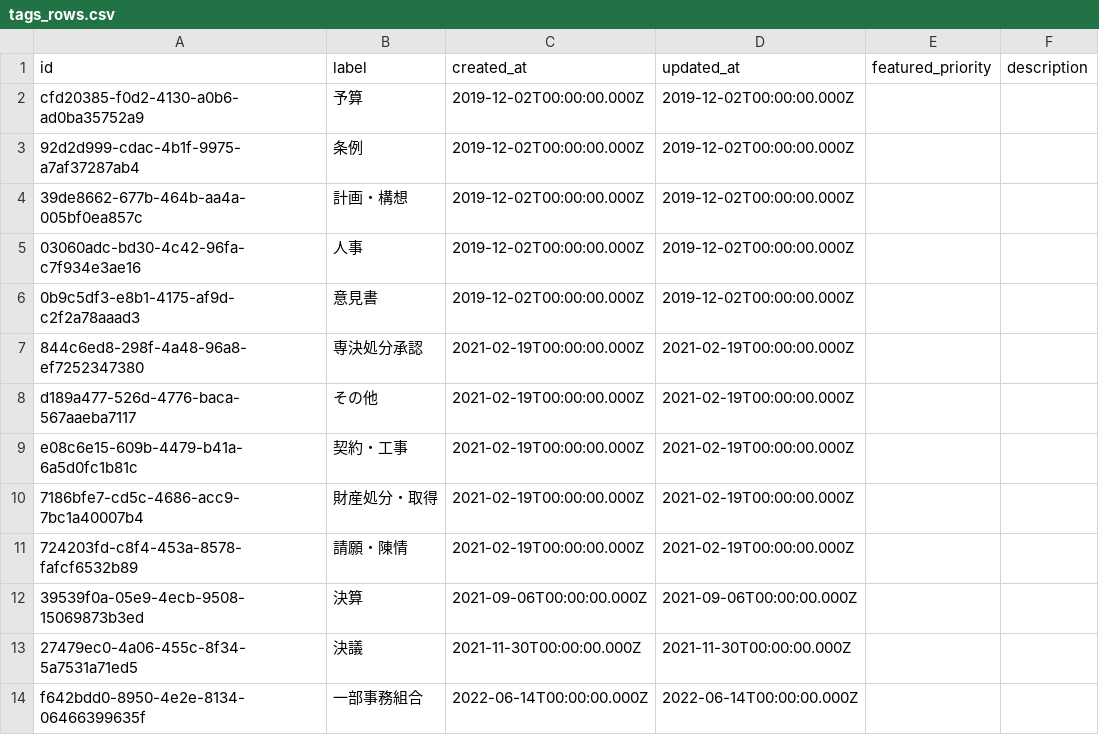
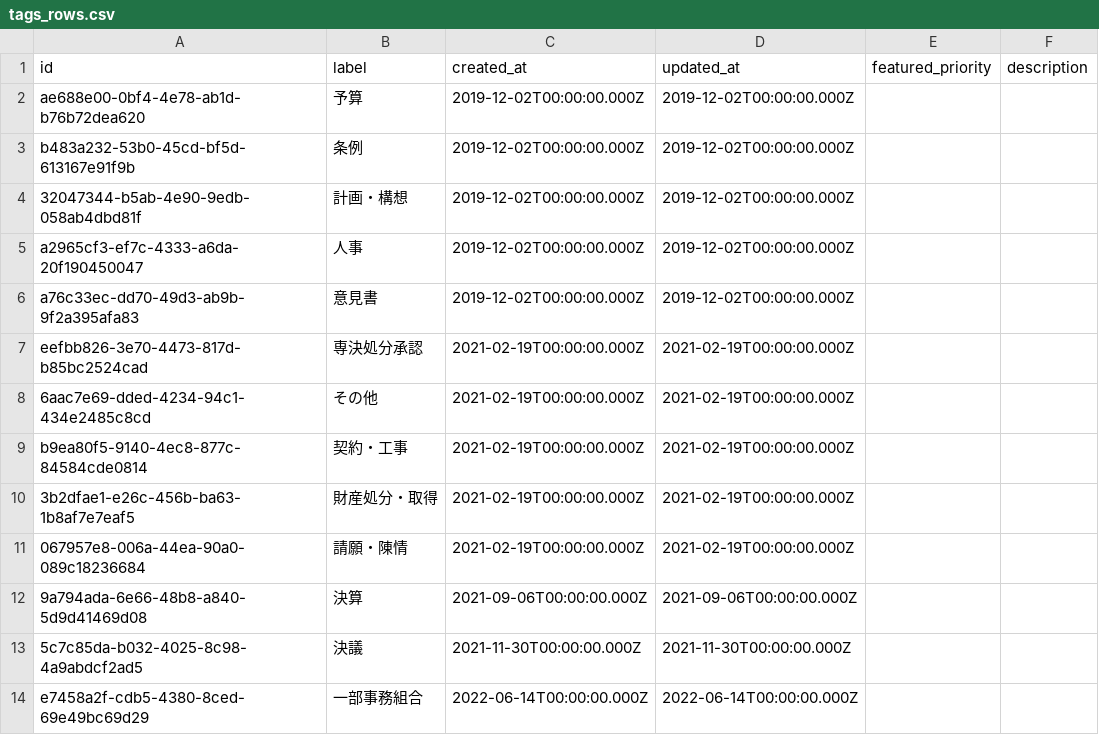
Before and after one commit to Suuuisui/mirai-gikai-tagawa, a CSV file: packages/seed/csv/data/tags_rows.csv, drawn as a sheet.

```diff
--- a/packages/seed/csv/data/tags_rows.csv
+++ b/packages/seed/csv/data/tags_rows.csv
@@ -1,14 +1,14 @@
 id,label,created_at,updated_at,featured_priority,description
-cfd20385-f0d2-4130-a0b6-ad0ba35752a9,予算,2019-12-02T00:00:00.000Z,2019-12-02T00:00:00.000Z,,
-92d2d999-cdac-4b1f-9975-a7af37287ab4,条例,2019-12-02T00:00:00.000Z,2019-12-02T00:00:00.000Z,,
-39de8662-677b-464b-aa4a-005bf0ea857c,計画・構想,2019-12-02T00:00:00.000Z,2019-12-02T00:00:00.000Z,,
-03060adc-bd30-4c42-96fa-c7f934e3ae16,人事,2019-12-02T00:00:00.000Z,2019-12-02T00:00:00.000Z,,
-0b9c5df3-e8b1-4175-af9d-c2f2a78aaad3,意見書,2019-12-02T00:00:00.000Z,2019-12-02T00:00:00.000Z,,
-844c6ed8-298f-4a48-96a8-ef7252347380,専決処分承認,2021-02-19T00:00:00.000Z,2021-02-19T00:00:00.000Z,,
-d189a477-526d-4776-baca-567aaeba7117,その他,2021-02-19T00:00:00.000Z,2021-02-19T00:00:00.000Z,,
-e08c6e15-609b-4479-b41a-6a5d0fc1b81c,契約・工事,2021-02-19T00:00:00.000Z,2021-02-19T00:00:00.000Z,,
-7186bfe7-cd5c-4686-acc9-7bc1a40007b4,財産処分・取得,2021-02-19T00:00:00.000Z,2021-02-19T00:00:00.000Z,,
-724203fd-c8f4-453a-8578-fafcf6532b89,請願・陳情,2021-02-19T00:00:00.000Z,2021-02-19T00:00:00.000Z,,
-39539f0a-05e9-4ecb-9508-15069873b3ed,決算,2021-09-06T00:00:00.000Z,2021-09-06T00:00:00.000Z,,
-27479ec0-4a06-455c-8f34-5a7531a71ed5,決議,2021-11-30T00:00:00.000Z,2021-11-30T00:00:00.000Z,,
-f642bdd0-8950-4e2e-8134-06466399635f,一部事務組合,2022-06-14T00:00:00.000Z,2022-06-14T00:00:00.000Z,,
+ae688e00-0bf4-4e78-ab1d-b76b72dea620,予算,2019-12-02T00:00:00.000Z,2019-12-02T00:00:00.000Z,,
+b483a232-53b0-45cd-bf5d-613167e91f9b,条例,2019-12-02T00:00:00.000Z,2019-12-02T00:00:00.000Z,,
+32047344-b5ab-4e90-9edb-058ab4dbd81f,計画・構想,2019-12-02T00:00:00.000Z,2019-12-02T00:00:00.000Z,,
+a2965cf3-ef7c-4333-a6da-20f190450047,人事,2019-12-02T00:00:00.000Z,2019-12-02T00:00:00.000Z,,
+a76c33ec-dd70-49d3-ab9b-9f2a395afa83,意見書,2019-12-02T00:00:00.000Z,2019-12-02T00:00:00.000Z,,
+eefbb826-3e70-4473-817d-b85bc2524cad,専決処分承認,2021-02-19T00:00:00.000Z,2021-02-19T00:00:00.000Z,,
+6aac7e69-dded-4234-94c1-434e2485c8cd,その他,2021-02-19T00:00:00.000Z,2021-02-19T00:00:00.000Z,,
+b9ea80f5-9140-4ec8-877c-84584cde0814,契約・工事,2021-02-19T00:00:00.000Z,2021-02-19T00:00:00.000Z,,
+3b2dfae1-e26c-456b-ba63-1b8af7e7eaf5,財産処分・取得,2021-02-19T00:00:00.000Z,2021-02-19T00:00:00.000Z,,
+067957e8-006a-44ea-90a0-089c18236684,請願・陳情,2021-02-19T00:00:00.000Z,2021-02-19T00:00:00.000Z,,
+9a794ada-6e66-48b8-a840-5d9d41469d08,決算,2021-09-06T00:00:00.000Z,2021-09-06T00:00:00.000Z,,
+5c7c85da-b032-4025-8c98-4a9abdcf2ad5,決議,2021-11-30T00:00:00.000Z,2021-11-30T00:00:00.000Z,,
+e7458a2f-cdb5-4380-8ced-69e49bc69d29,一部事務組合,2022-06-14T00:00:00.000Z,2022-06-14T00:00:00.000Z,,
```
Also changed, not shown: packages/seed/csv/data/bills_rows.csv, packages/seed/csv/data/bills_tags_rows.csv, 3 other files.
